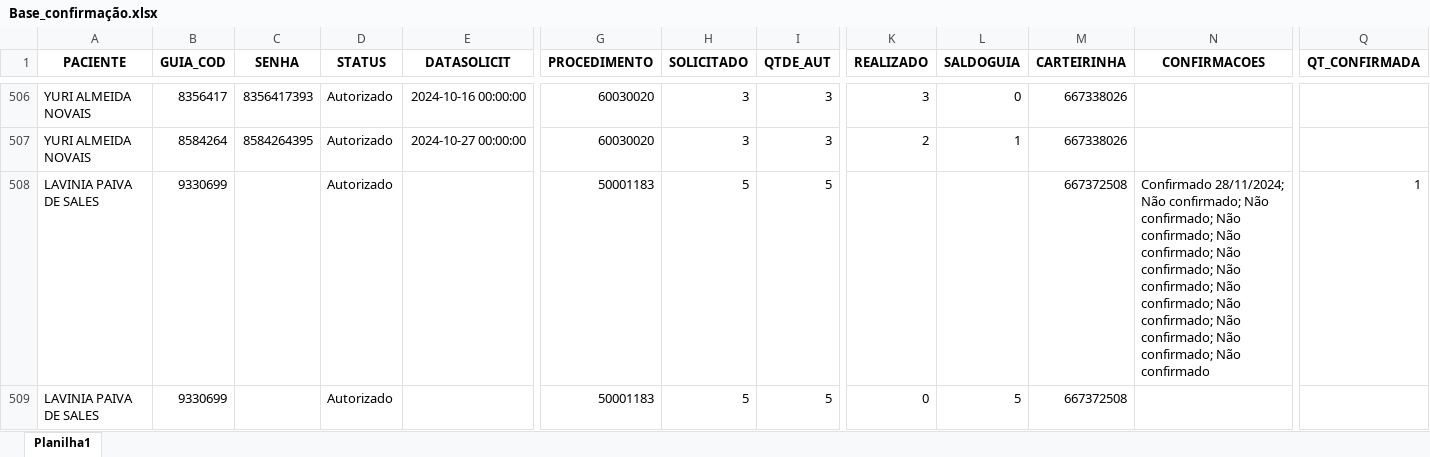
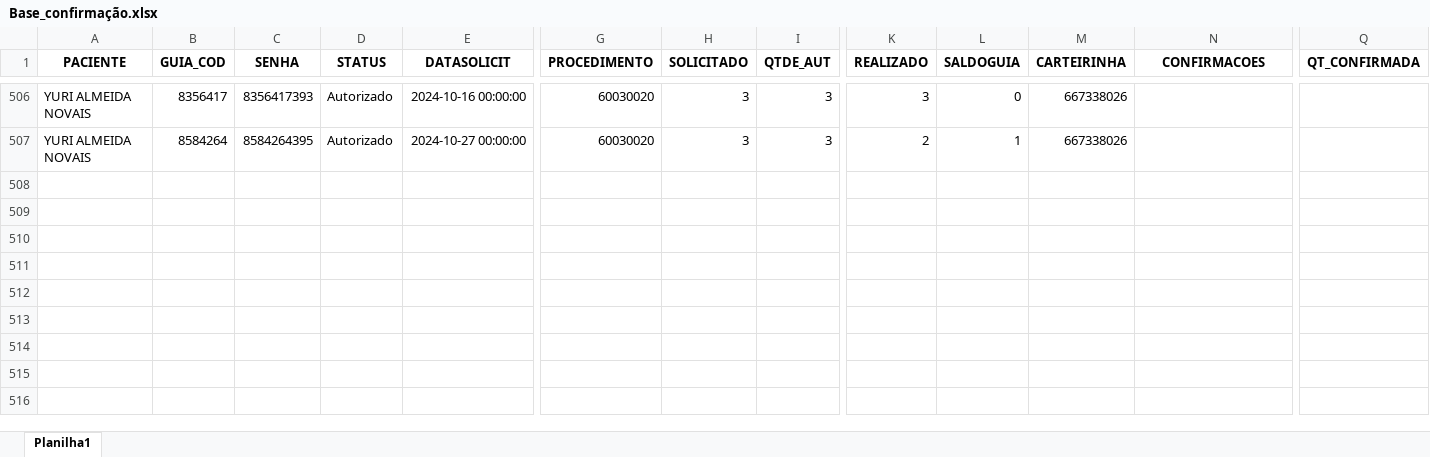
Before and after one commit to joaosouza2/automacao_verificacao_de_consulta_ipasgo, an Excel workbook: planilhas/Base_confirmação.xlsx, sheet Planilha1, drawn as a sheet; only a part is shown, gaps mark what is left out; values as stored, in another font and other column widths than the file's, no borders; rows hold the shown columns only; the diff names each change by its address in the sheet, - before the commit and + after, or states it on an @@ line.

Commit message:
alteração na formatação da planilha, inserção e exclusão de dados presentes na planilha

```diff
--- a/planilhas/Base_confirmação.xlsx (sheet Planilha1)
+++ b/planilhas/Base_confirmação.xlsx (sheet Planilha1)
-row 508: LAVINIA PAIVA DE SALES | 9330699 |  | Autorizado |  | 50001183 | 5 | 5 |  |  | 667372508 | Confirmado 28/11/2024; Não confirmado; Não confirmado; Não confirmado; Não confirmado; Não confirmado; Não confirmado; Não confirmado; Não confirmado; Não confirmado; Não confirmado; Não confirmado | 1
-row 509: LAVINIA PAIVA DE SALES | 9330699 |  | Autorizado |  | 50001183 | 5 | 5 | 0 | 5 | 667372508
```
